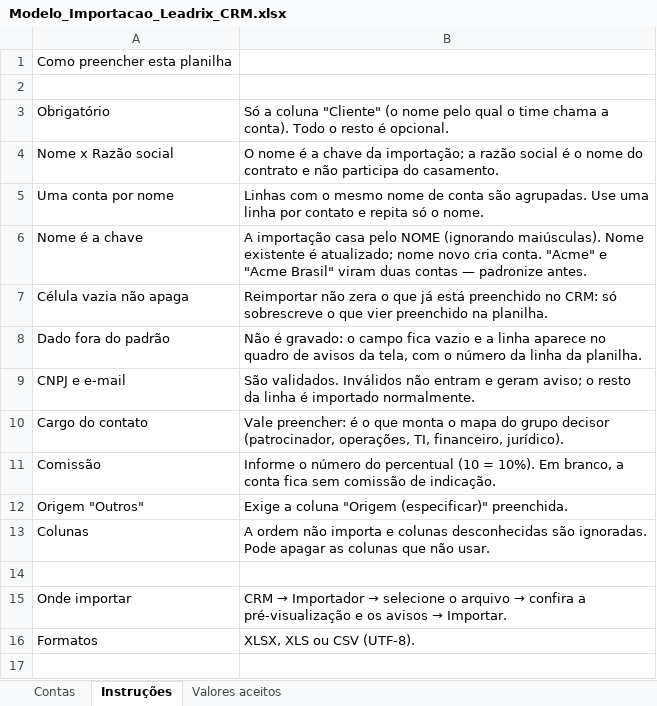
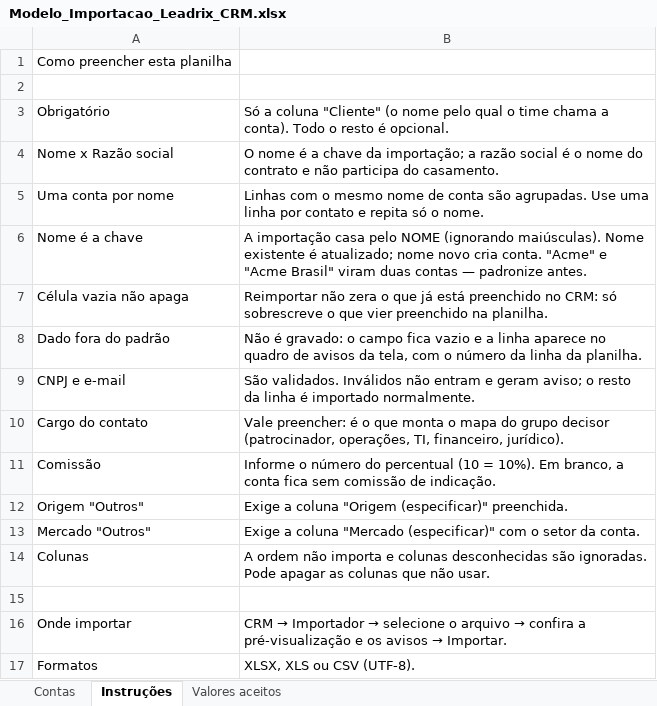
Before and after one commit to mypublidigital/leadrix-crm, an Excel workbook: Modelo_Importacao_Leadrix_CRM.xlsx, sheet Instruções, drawn as a sheet; values as stored, in another font and other column widths than the file's, no borders; the diff names each change by its address in the sheet, - before the commit and + after, or states it on an @@ line.

```diff
--- a/Modelo_Importacao_Leadrix_CRM.xlsx (sheet Instruções)
+++ b/Modelo_Importacao_Leadrix_CRM.xlsx (sheet Instruções)
+row 13: Mercado "Outros" | Exige a coluna "Mercado (especificar)" com o setor da conta.
```
Also changed, not shown: sheet Contas, sheet Valores aceitos, public/modelo-importacao-leadrix.xlsx, 7 other files.
